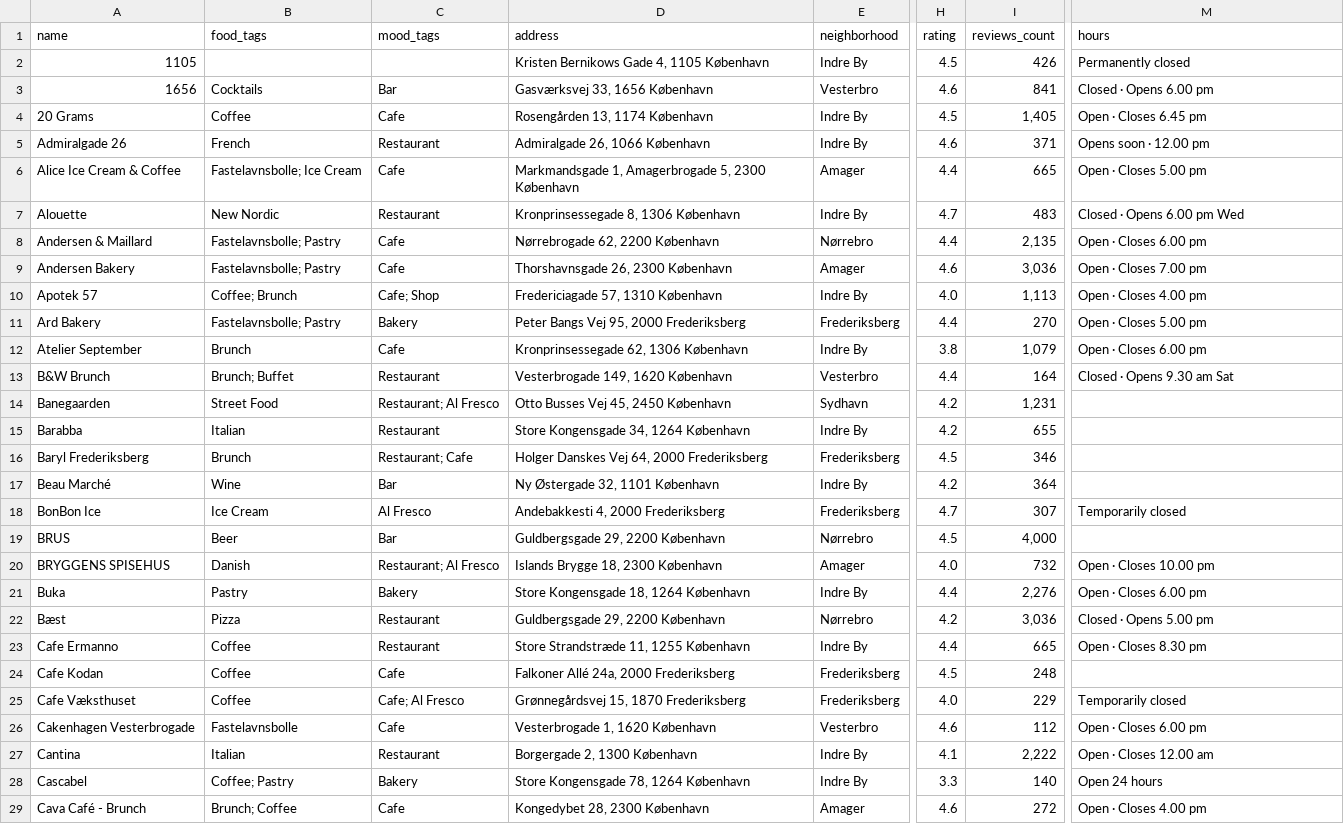
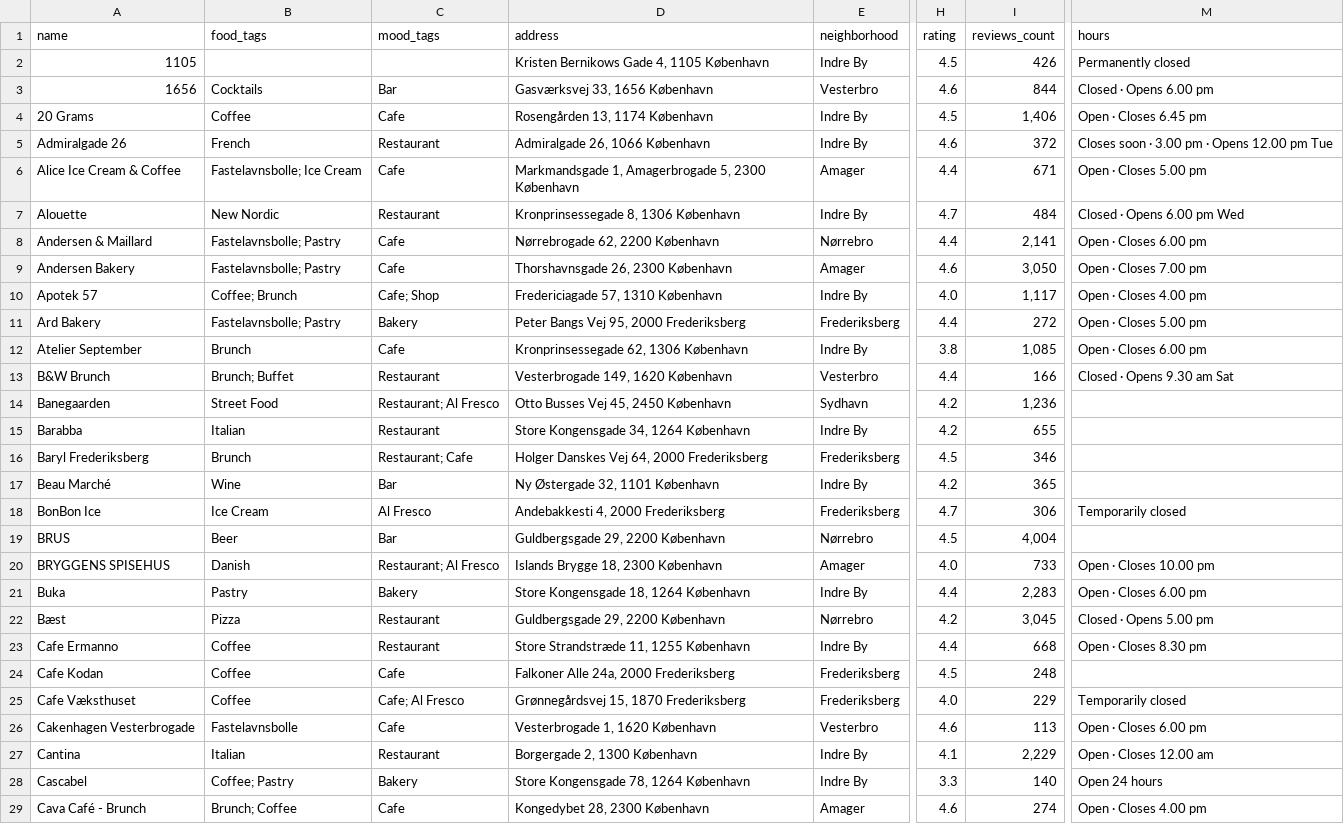
Before and after one commit to Hannazzzzz/cph-food-files-v0.1, a CSV file: Favorite places_enriched.csv, drawn as a sheet; only a part is shown, gaps mark what is left out; the diff covers the shown part only; the diff names each change by its address in the sheet, - before the commit and + after, or states it on an @@ line.

```diff
--- a/Favorite places_enriched.csv
+++ b/Favorite places_enriched.csv
-I3 (reviews_count): 841
+I3 (reviews_count): 844
-I4 (reviews_count): 1,405
+I4 (reviews_count): 1,406
-I5 (reviews_count): 371
+I5 (reviews_count): 372
-M5 (hours): Opens soon · 12.00 pm
+M5 (hours): Closes soon · 3.00 pm · Opens 12.00 pm Tue
-I6 (reviews_count): 665
+I6 (reviews_count): 671
-I7 (reviews_count): 483
+I7 (reviews_count): 484
-I8 (reviews_count): 2,135
+I8 (reviews_count): 2,141
-I9 (reviews_count): 3,036
+I9 (reviews_count): 3,050
-I10 (reviews_count): 1,113
+I10 (reviews_count): 1,117
-I11 (reviews_count): 270
+I11 (reviews_count): 272
-I12 (reviews_count): 1,079
+I12 (reviews_count): 1,085
-I13 (reviews_count): 164
+I13 (reviews_count): 166
-I14 (reviews_count): 1,231
+I14 (reviews_count): 1,236
-I17 (reviews_count): 364
+I17 (reviews_count): 365
-I18 (reviews_count): 307
+I18 (reviews_count): 306
-I19 (reviews_count): 4,000
+I19 (reviews_count): 4,004
-I20 (reviews_count): 732
+I20 (reviews_count): 733
-I21 (reviews_count): 2,276
+I21 (reviews_count): 2,283
-I22 (reviews_count): 3,036
+I22 (reviews_count): 3,045
-I23 (reviews_count): 665
+I23 (reviews_count): 668
-D24 (address): Falkoner Allé 24a, 2000 Frederiksberg
+D24 (address): Falkoner Alle 24a, 2000 Frederiksberg
-I26 (reviews_count): 112
+I26 (reviews_count): 113
-I27 (reviews_count): 2,222
+I27 (reviews_count): 2,229
-I29 (reviews_count): 272
+I29 (reviews_count): 274
```
Also changed, not shown: 114 edited cells elsewhere in this file.
